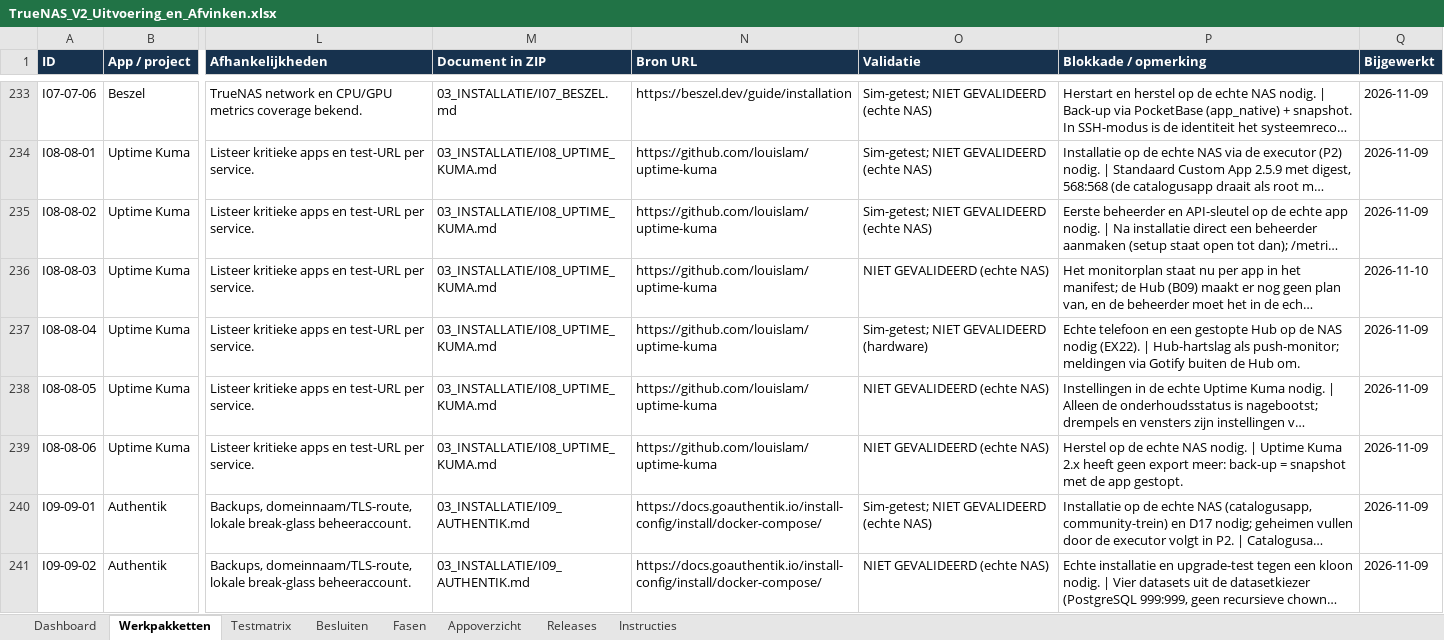
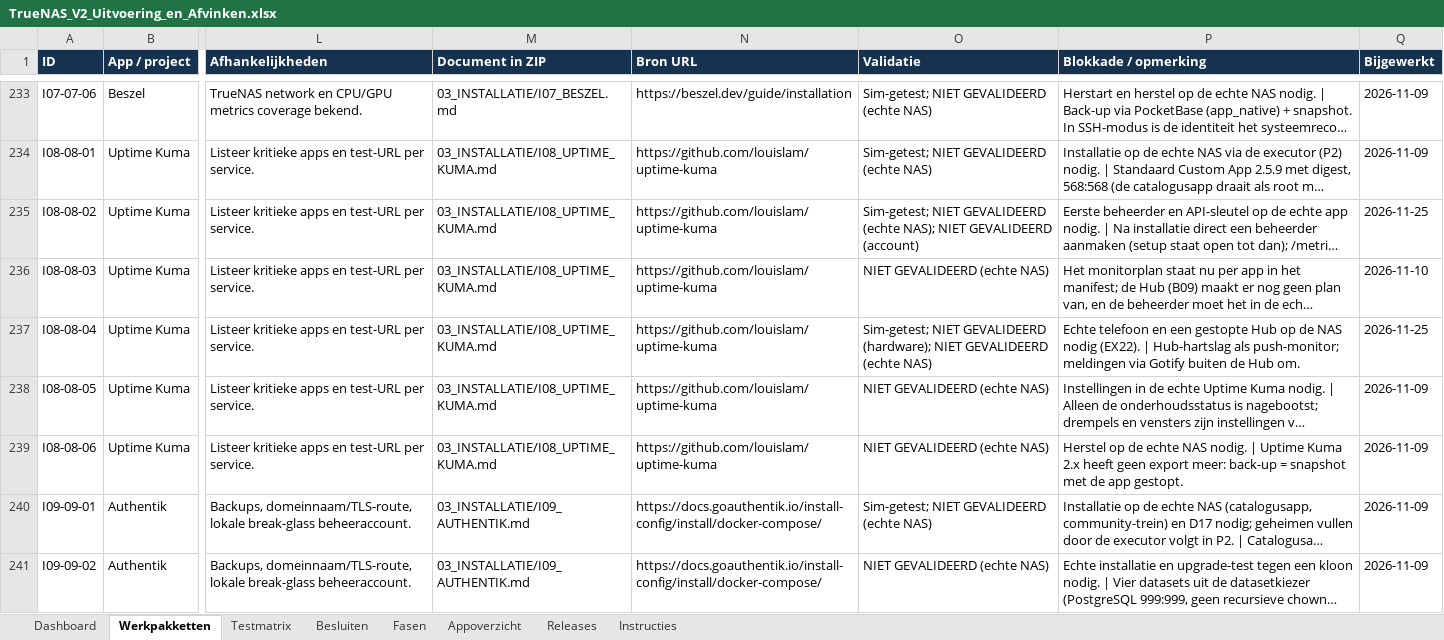
Before and after one commit to lvos04/ai-server-manager, an Excel workbook: docs/platform-v2/08_EXCEL/TrueNAS_V2_Uitvoering_en_Afvinken.xlsx, sheet Werkpakketten, drawn as a sheet; only a part is shown, gaps mark what is left out; long unchanged cells end in …; values as stored, in another font and other column widths than the file's, no borders; conditional formats and table styles not drawn; the diff covers the shown part only; the diff names each change by its address in the sheet, - before the commit and + after, or states it on an @@ line.

```diff
--- a/docs/platform-v2/08_EXCEL/TrueNAS_V2_Uitvoering_en_Afvinken.xlsx (sheet Werkpakketten)
+++ b/docs/platform-v2/08_EXCEL/TrueNAS_V2_Uitvoering_en_Afvinken.xlsx (sheet Werkpakketten)
-O235 (Validatie): …GEVALIDEERD (echte NAS)
+O235 (Validatie): …GEVALIDEERD (echte NAS); NIET GEVALIDEERD (account)
-Q235 (Bijgewerkt): 2026-11-09
+Q235 (Bijgewerkt): 2026-11-25
-O237 (Validatie): …NIET GEVALIDEERD (hardware)
+O237 (Validatie): …NIET GEVALIDEERD (hardware); NIET GEVALIDEERD (echte NAS)
-Q237 (Bijgewerkt): 2026-11-09
+Q237 (Bijgewerkt): 2026-11-25
```
Also changed, not shown: 46 edited cells elsewhere in this sheet, 2 other files.
